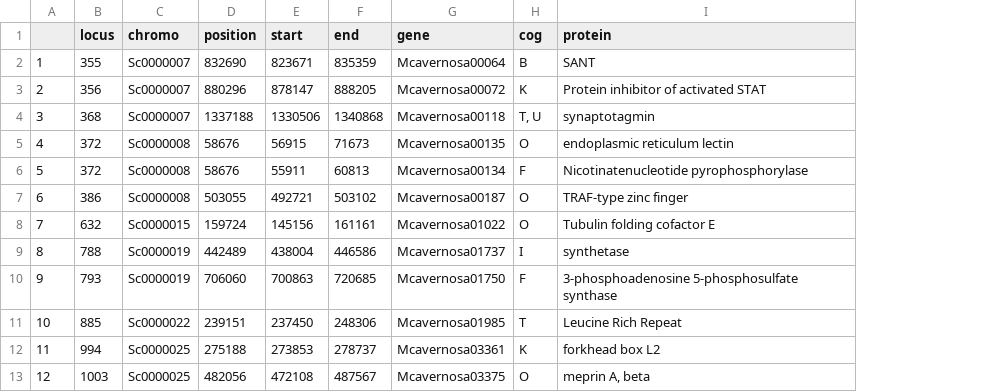
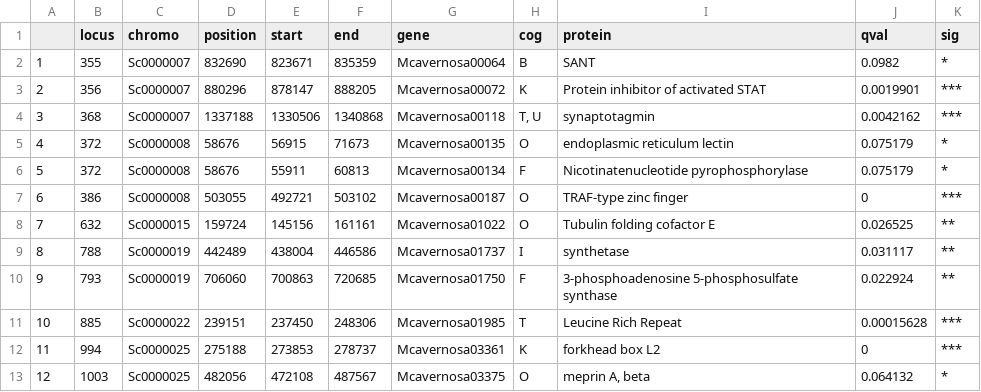
Before and after one commit to lexiebsturm/floridaKeysMcavSnp, a CSV file: data/annotatedOutliers.csv, drawn as a sheet; only a part is shown; the diff names each change by its address in the sheet, - before the commit and + after, or states it on an @@ line.

```diff
--- a/data/annotatedOutliers.csv
+++ b/data/annotatedOutliers.csv
+column J (qval), rows 2-13: 0.0982 | 0.0019901 | 0.0042162 | 0.075179 | 0.075179 | 0 | 0.026525 | 0.031117 | 0.022924 | 0.00015628 | 0 | 0.064132
+column K (sig), rows 2-13: * | *** | *** | * | * | *** | ** | ** | ** | *** | *** | *
```
Also changed, not shown: 4 other files.
